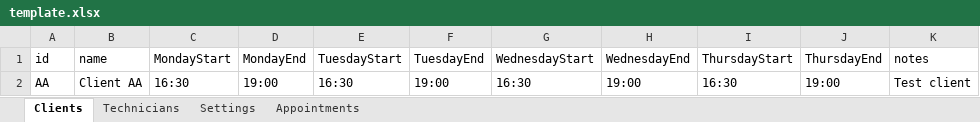
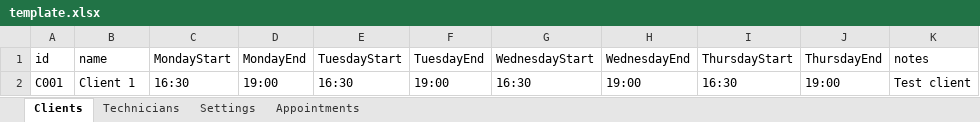
Before and after one commit to mgfv2r2mpv-hash/aba-dashboard, an Excel workbook: template.xlsx, sheet Clients, drawn as a sheet; values as stored, in another font and other column widths than the file's, no borders; the diff names each change by its address in the sheet, - before the commit and + after, or states it on an @@ line.

```diff
--- a/template.xlsx (sheet Clients)
+++ b/template.xlsx (sheet Clients)
-A2 (id): AA
+A2 (id): C001
-B2 (name): Client AA
+B2 (name): Client 1
```
Also changed, not shown: 1 other file.
